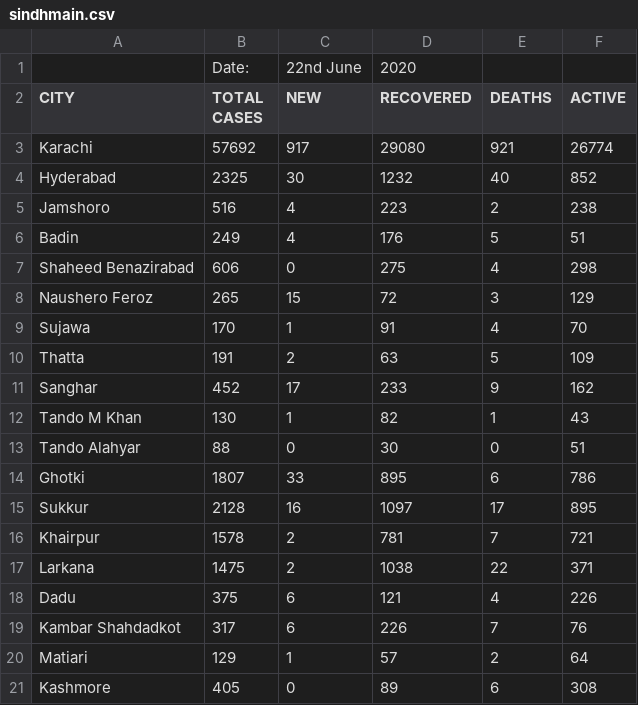
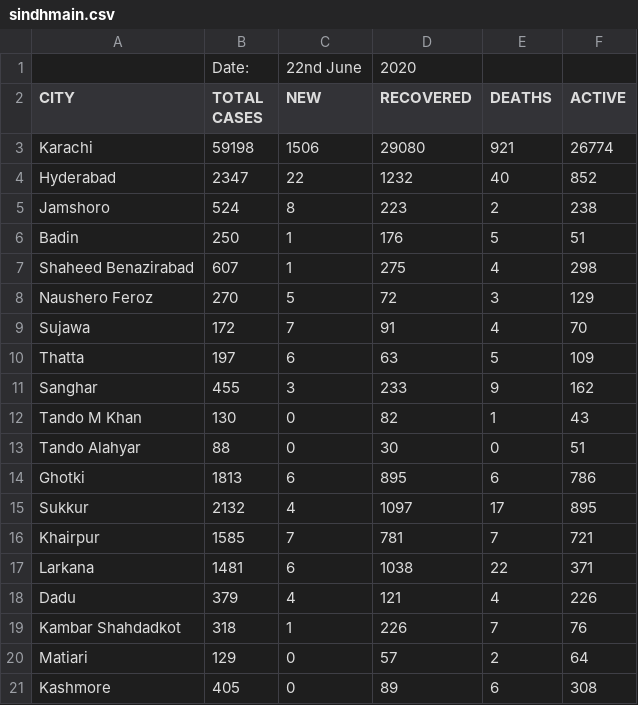
Before and after one commit to amantalreja/PAK-COVID, a CSV file: sindhmain.csv, drawn as a sheet; only a part is shown; the diff covers the shown part only.

Commit message:
Add files via upload

```diff
--- a/sindhmain.csv
+++ b/sindhmain.csv
@@ -2,20 +2,20 @@
 CITY,TOTAL CASES,NEW,RECOVERED,DEATHS,ACTIVE
-Karachi,57692,917,29080,921,26774
-Hyderabad,2325,30,1232,40,852
-Jamshoro,516,4,223,2,238
-Badin,249,4,176,5,51
-Shaheed Benazirabad,606,0,275,4,298
-Naushero Feroz,265,15,72,3,129
-Sujawa,170,1,91,4,70
-Thatta,191,2,63,5,109
-Sanghar,452,17,233,9,162
-Tando M Khan,130,1,82,1,43
+Karachi,59198,1506,29080,921,26774
+Hyderabad,2347,22,1232,40,852
+Jamshoro,524,8,223,2,238
+Badin,250,1,176,5,51
+Shaheed Benazirabad,607,1,275,4,298
+Naushero Feroz,270,5,72,3,129
+Sujawa,172,7,91,4,70
+Thatta,197,6,63,5,109
+Sanghar,455,3,233,9,162
+Tando M Khan,130,0,82,1,43
 Tando Alahyar,88,0,30,0,51
-Ghotki,1807,33,895,6,786
-Sukkur,2128,16,1097,17,895
-Khairpur,1578,2,781,7,721
-Larkana,1475,2,1038,22,371
-Dadu,375,6,121,4,226
-Kambar Shahdadkot,317,6,226,7,76
-Matiari,129,1,57,2,64
+Ghotki,1813,6,895,6,786
+Sukkur,2132,4,1097,17,895
+Khairpur,1585,7,781,7,721
+Larkana,1481,6,1038,22,371
+Dadu,379,4,121,4,226
+Kambar Shahdadkot,318,1,226,7,76
+Matiari,129,0,57,2,64
 Kashmore,405,0,89,6,308
```
Also changed, not shown: 10 edited cells elsewhere in this file.
